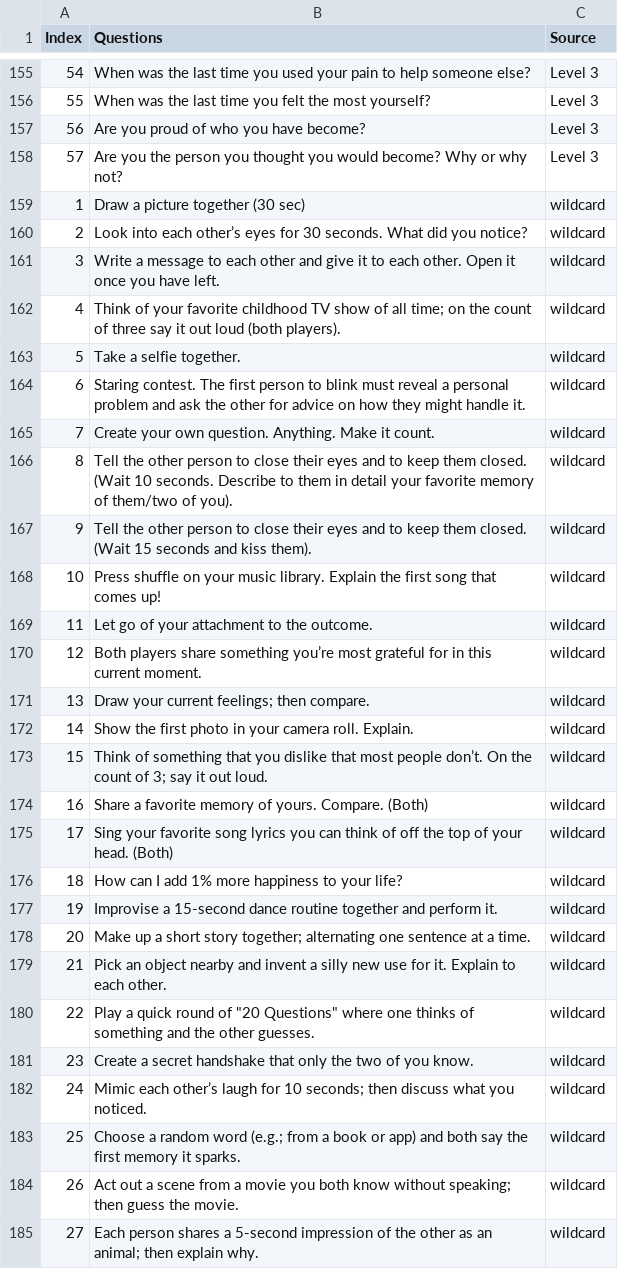
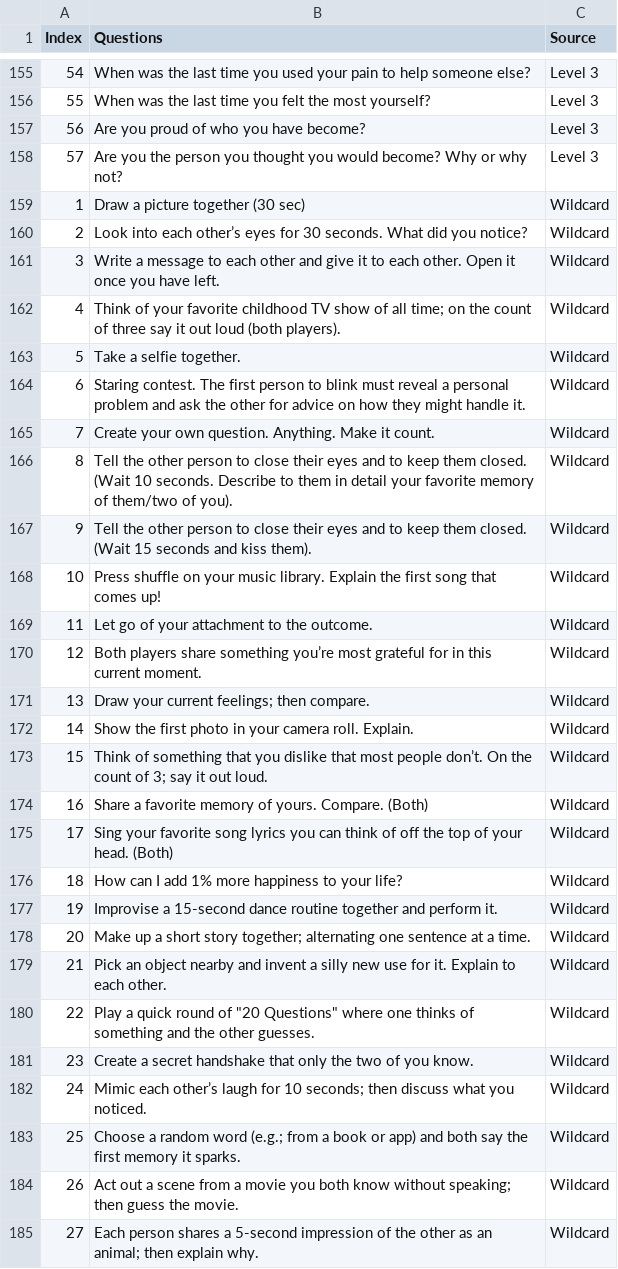
Before and after one commit to longle0702/we-are-not-really-strangers-gameplay, a CSV file: Full.csv, drawn as a sheet; only a part is shown, gaps mark what is left out; the diff covers the shown part only.

```diff
--- a/Full.csv
+++ b/Full.csv
@@ -158,28 +158,28 @@ Index,Questions,Source
 57,Are you the person you thought you would become? Why or why not?,Level 3
-1,Draw a picture together (30 sec),wildcard
-2,Look into each other’s eyes for 30 seconds. What did you notice?,wildcard
-3,Write a message to each other and give it to each other. Open it once you have left.,wildcard
-4,Think of your favorite childhood TV show of all time; on the count of three say it out loud (both players).,wildcard
-5,Take a selfie together.,wildcard
-6,Staring contest. The first person to blink must reveal a personal problem and ask the other for advice on how they might handle it.,wildcard
-7,Create your own question. Anything. Make it count.,wildcard
-8,Tell the other person to close their eyes and to keep them closed. (Wait 10 seconds. Describe to them in detail your favorite memory of them/two of you).,wildcard
-9,Tell the other person to close their eyes and to keep them closed. (Wait 15 seconds and kiss them).,wildcard
-10,Press shuffle on your music library. Explain the first song that comes up!,wildcard
-11,Let go of your attachment to the outcome.,wildcard
-12,Both players share something you’re most grateful for in this current moment.,wildcard
-13,Draw your current feelings; then compare.,wildcard
-14,Show the first photo in your camera roll. Explain.,wildcard
-15,Think of something that you dislike that most people don’t. On the count of 3; say it out loud.,wildcard
-16,Share a favorite memory of yours. Compare. (Both),wildcard
-17,Sing your favorite song lyrics you can think of off the top of your head. (Both),wildcard
-18,How can I add 1% more happiness to your life?,wildcard
-19,Improvise a 15-second dance routine together and perform it.,wildcard
-20,Make up a short story together; alternating one sentence at a time.,wildcard
-21,Pick an object nearby and invent a silly new use for it. Explain to each other.,wildcard
-22,"Play a quick round of ""20 Questions"" where one thinks of something and the other guesses.",wildcard
-23,Create a secret handshake that only the two of you know.,wildcard
-24,Mimic each other’s laugh for 10 seconds; then discuss what you noticed.,wildcard
-25,Choose a random word (e.g.; from a book or app) and both say the first memory it sparks.,wildcard
-26,Act out a scene from a movie you both know without speaking; then guess the movie.,wildcard
-27,Each person shares a 5-second impression of the other as an animal; then explain why.,wildcard
+1,Draw a picture together (30 sec),Wildcard
+2,Look into each other’s eyes for 30 seconds. What did you notice?,Wildcard
+3,Write a message to each other and give it to each other. Open it once you have left.,Wildcard
+4,Think of your favorite childhood TV show of all time; on the count of three say it out loud (both players).,Wildcard
+5,Take a selfie together.,Wildcard
+6,Staring contest. The first person to blink must reveal a personal problem and ask the other for advice on how they might handle it.,Wildcard
+7,Create your own question. Anything. Make it count.,Wildcard
+8,Tell the other person to close their eyes and to keep them closed. (Wait 10 seconds. Describe to them in detail your favorite memory of them/two of you).,Wildcard
+9,Tell the other person to close their eyes and to keep them closed. (Wait 15 seconds and kiss them).,Wildcard
+10,Press shuffle on your music library. Explain the first song that comes up!,Wildcard
+11,Let go of your attachment to the outcome.,Wildcard
+12,Both players share something you’re most grateful for in this current moment.,Wildcard
+13,Draw your current feelings; then compare.,Wildcard
+14,Show the first photo in your camera roll. Explain.,Wildcard
+15,Think of something that you dislike that most people don’t. On the count of 3; say it out loud.,Wildcard
+16,Share a favorite memory of yours. Compare. (Both),Wildcard
+17,Sing your favorite song lyrics you can think of off the top of your head. (Both),Wildcard
+18,How can I add 1% more happiness to your life?,Wildcard
+19,Improvise a 15-second dance routine together and perform it.,Wildcard
+20,Make up a short story together; alternating one sentence at a time.,Wildcard
+21,Pick an object nearby and invent a silly new use for it. Explain to each other.,Wildcard
+22,"Play a quick round of ""20 Questions"" where one thinks of something and the other guesses.",Wildcard
+23,Create a secret handshake that only the two of you know.,Wildcard
+24,Mimic each other’s laugh for 10 seconds; then discuss what you noticed.,Wildcard
+25,Choose a random word (e.g.; from a book or app) and both say the first memory it sparks.,Wildcard
+26,Act out a scene from a movie you both know without speaking; then guess the movie.,Wildcard
+27,Each person shares a 5-second impression of the other as an animal; then explain why.,Wildcard
```
Also changed, not shown: 5 edited cells elsewhere in this file, 1 other file.
